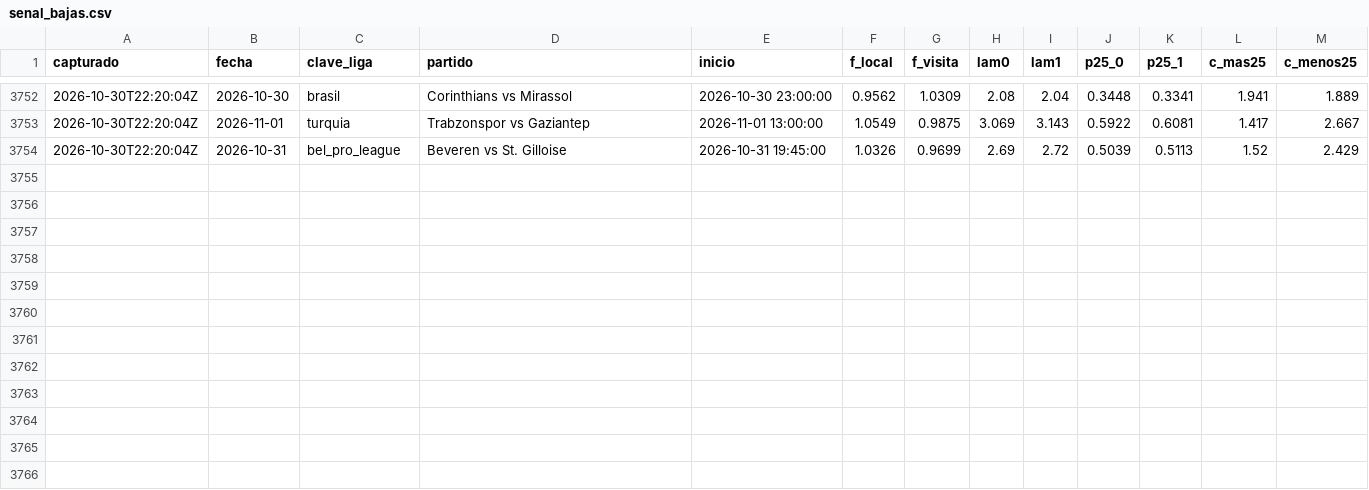
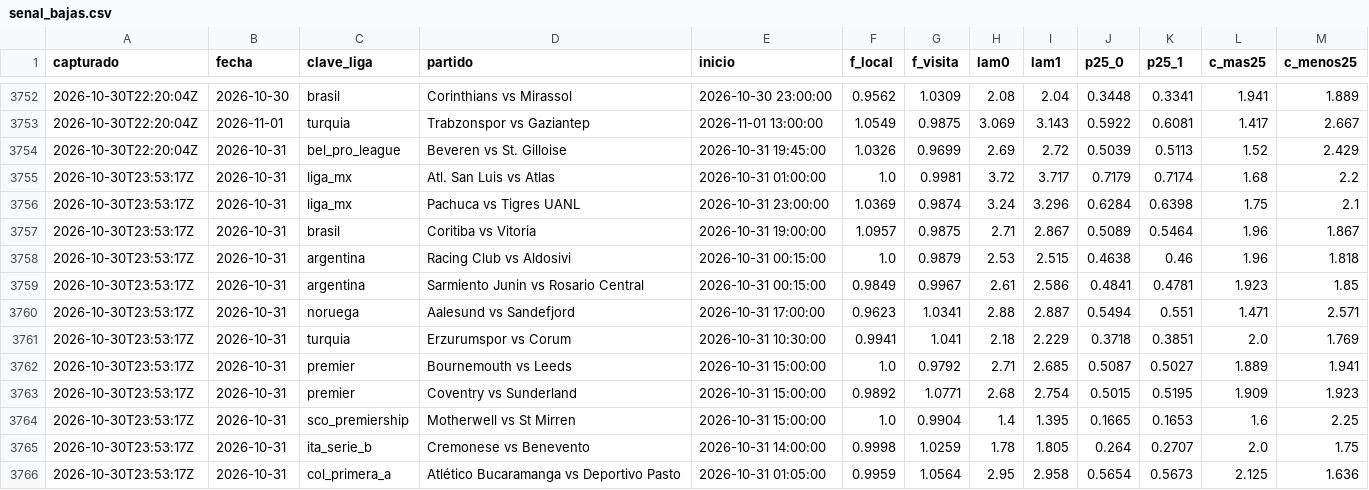
Before and after one commit to HectorMontiel/sharpicks, a CSV file: senal_bajas.csv, drawn as a sheet; only a part is shown, gaps mark what is left out.

```diff
--- a/senal_bajas.csv
+++ b/senal_bajas.csv
@@ -3754 +3754,13 @@ capturado,fecha,clave_liga,partido,inicio,f_local,f_visita,lam0,lam1,p25_0,p25_1
 2026-10-30T22:20:04Z,2026-10-31,bel_pro_league,Beveren vs St. Gilloise,2026-10-31 19:45:00,1.0326,0.9699,2.69,2.72,0.5039,0.5113,1.52,2.429
+2026-10-30T23:53:17Z,2026-10-31,liga_mx,Atl. San Luis vs Atlas,2026-10-31 01:00:00,1.0,0.9981,3.72,3.717,0.7179,0.7174,1.68,2.2
+2026-10-30T23:53:17Z,2026-10-31,liga_mx,Pachuca vs Tigres UANL,2026-10-31 23:00:00,1.0369,0.9874,3.24,3.296,0.6284,0.6398,1.75,2.1
+2026-10-30T23:53:17Z,2026-10-31,brasil,Coritiba vs Vitoria,2026-10-31 19:00:00,1.0957,0.9875,2.71,2.867,0.5089,0.5464,1.96,1.867
+2026-10-30T23:53:17Z,2026-10-31,argentina,Racing Club vs Aldosivi,2026-10-31 00:15:00,1.0,0.9879,2.53,2.515,0.4638,0.46,1.96,1.818
+2026-10-30T23:53:17Z,2026-10-31,argentina,Sarmiento Junin vs Rosario Central,2026-10-31 00:15:00,0.9849,0.9967,2.61,2.586,0.4841,0.4781,1.923,1.85
+2026-10-30T23:53:17Z,2026-10-31,noruega,Aalesund vs Sandefjord,2026-10-31 17:00:00,0.9623,1.0341,2.88,2.887,0.5494,0.551,1.471,2.571
+2026-10-30T23:53:17Z,2026-10-31,turquia,Erzurumspor vs Corum,2026-10-31 10:30:00,0.9941,1.041,2.18,2.229,0.3718,0.3851,2.0,1.769
+2026-10-30T23:53:17Z,2026-10-31,premier,Bournemouth vs Leeds,2026-10-31 15:00:00,1.0,0.9792,2.71,2.685,0.5087,0.5027,1.889,1.941
+2026-10-30T23:53:17Z,2026-10-31,premier,Coventry vs Sunderland,2026-10-31 15:00:00,0.9892,1.0771,2.68,2.754,0.5015,0.5195,1.909,1.923
+2026-10-30T23:53:17Z,2026-10-31,sco_premiership,Motherwell vs St Mirren,2026-10-31 15:00:00,1.0,0.9904,1.4,1.395,0.1665,0.1653,1.6,2.25
+2026-10-30T23:53:17Z,2026-10-31,ita_serie_b,Cremonese vs Benevento,2026-10-31 14:00:00,0.9998,1.0259,1.78,1.805,0.264,0.2707,2.0,1.75
+2026-10-30T23:53:17Z,2026-10-31,col_primera_a,Atlético Bucaramanga vs Deportivo Pasto,2026-10-31 01:05:00,0.9959,1.0564,2.95,2.958,0.5654,0.5673,2.125,1.636
```
Also changed, not shown: analisis_seguimiento.csv, arriesgadas_seguimiento.csv, 26 other files.
